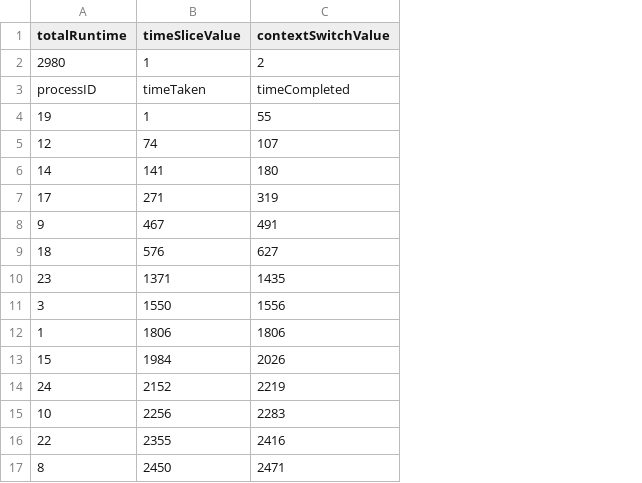
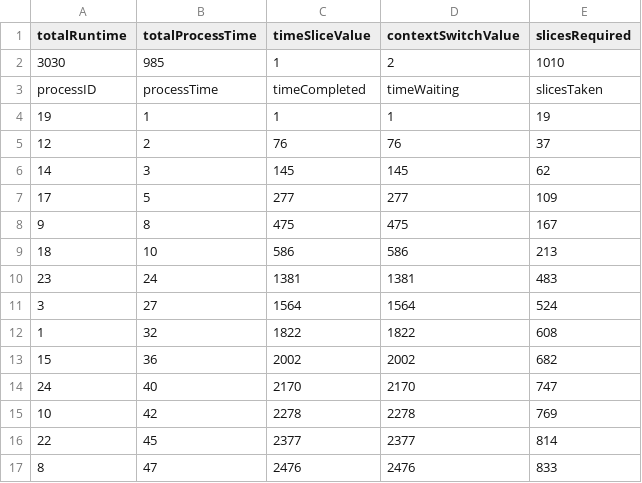
Before and after one commit to EpicAssasin678/time-sharing-system, a CSV file: output/unsorted_1.csv, drawn as a sheet; only a part is shown; addresses are those after the commit; the diff covers the shown part only; the diff names each change by its address in the sheet, - before the commit and + after, or states it on an @@ line.

```diff
--- a/output/unsorted_1.csv
+++ b/output/unsorted_1.csv
+column B (totalProcessTime), rows 2-17: 985 | processTime | 1 | 2 | 3 | 5 | 8 | 10 | 24 | 27 | 32 | 36 | 40 | 42 | 45 | 47
+column E (slicesRequired), rows 2-17: 1010 | slicesTaken | 19 | 37 | 62 | 109 | 167 | 213 | 483 | 524 | 608 | 682 | 747 | 769 | 814 | 833
-A2 (totalRuntime): 2980
+A2 (totalRuntime): 3030
-C3 (timeSliceValue): timeTaken
+C3 (timeSliceValue): timeCompleted
-D3 (contextSwitchValue): timeCompleted
+D3 (contextSwitchValue): timeWaiting
-D4 (contextSwitchValue): 55
+D4 (contextSwitchValue): 1
-C5 (timeSliceValue): 74
+C5 (timeSliceValue): 76
-D5 (contextSwitchValue): 107
+D5 (contextSwitchValue): 76
-C6 (timeSliceValue): 141
+C6 (timeSliceValue): 145
-D6 (contextSwitchValue): 180
+D6 (contextSwitchValue): 145
-C7 (timeSliceValue): 271
+C7 (timeSliceValue): 277
-D7 (contextSwitchValue): 319
+D7 (contextSwitchValue): 277
-C8 (timeSliceValue): 467
+C8 (timeSliceValue): 475
-D8 (contextSwitchValue): 491
+D8 (contextSwitchValue): 475
-C9 (timeSliceValue): 576
+C9 (timeSliceValue): 586
-D9 (contextSwitchValue): 627
+D9 (contextSwitchValue): 586
-C10 (timeSliceValue): 1371
+C10 (timeSliceValue): 1381
-D10 (contextSwitchValue): 1435
+D10 (contextSwitchValue): 1381
-C11 (timeSliceValue): 1550
+C11 (timeSliceValue): 1564
-D11 (contextSwitchValue): 1556
+D11 (contextSwitchValue): 1564
-C12 (timeSliceValue): 1806
+C12 (timeSliceValue): 1822
-D12 (contextSwitchValue): 1806
+D12 (contextSwitchValue): 1822
-C13 (timeSliceValue): 1984
+C13 (timeSliceValue): 2002
-D13 (contextSwitchValue): 2026
+D13 (contextSwitchValue): 2002
-C14 (timeSliceValue): 2152
+C14 (timeSliceValue): 2170
-D14 (contextSwitchValue): 2219
+D14 (contextSwitchValue): 2170
-C15 (timeSliceValue): 2256
+C15 (timeSliceValue): 2278
-D15 (contextSwitchValue): 2283
+D15 (contextSwitchValue): 2278
-C16 (timeSliceValue): 2355
+C16 (timeSliceValue): 2377
-D16 (contextSwitchValue): 2416
+D16 (contextSwitchValue): 2377
-C17 (timeSliceValue): 2450
+C17 (timeSliceValue): 2476
-D17 (contextSwitchValue): 2471
+D17 (contextSwitchValue): 2476
```
Also changed, not shown: 22 edited cells elsewhere in this file, output/sorted_1.csv, output/sorted_2.csv, 16 other files.
